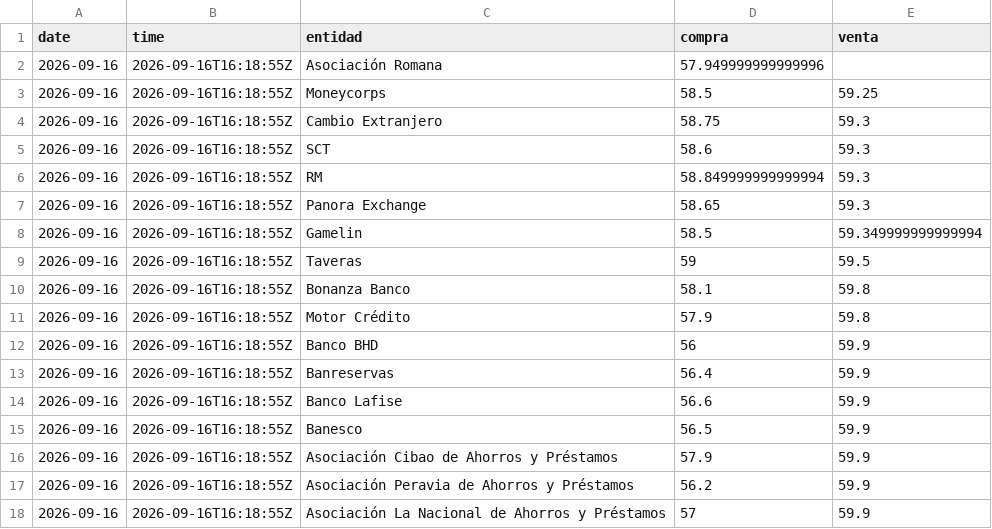
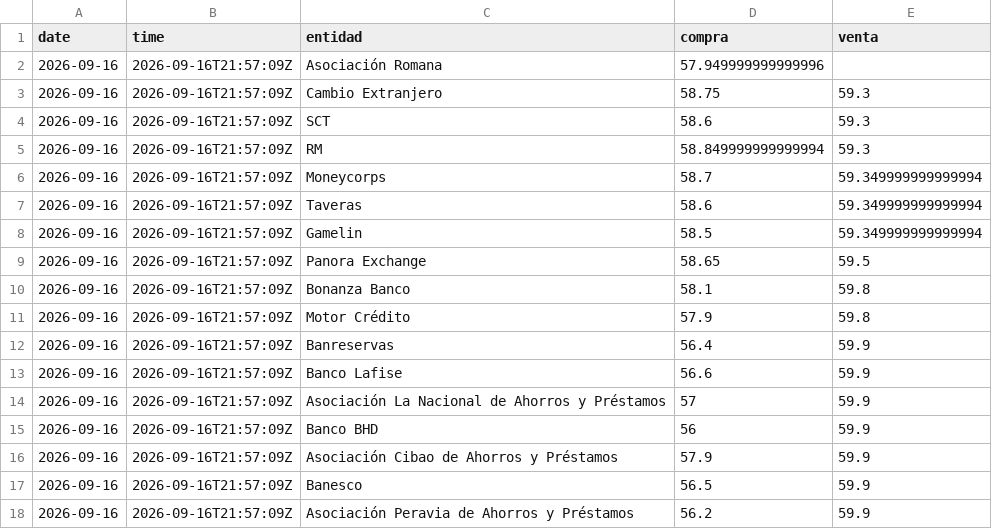
Before and after one commit to emilarmando03/webscraping-tc2, a CSV file: data/infodolar/csv/2026-09-16.csv, drawn as a sheet.

```diff
--- a/data/infodolar/csv/2026-09-16.csv
+++ b/data/infodolar/csv/2026-09-16.csv
@@ -1,18 +1,18 @@
 date,time,entidad,compra,venta
-2026-09-16,2026-09-16T16:18:55Z,Asociación Romana,57.949999999999996,
-2026-09-16,2026-09-16T16:18:55Z,Moneycorps,58.5,59.25
-2026-09-16,2026-09-16T16:18:55Z,Cambio Extranjero,58.75,59.3
-2026-09-16,2026-09-16T16:18:55Z,SCT,58.6,59.3
-2026-09-16,2026-09-16T16:18:55Z,RM,58.849999999999994,59.3
-2026-09-16,2026-09-16T16:18:55Z,Panora Exchange,58.65,59.3
-2026-09-16,2026-09-16T16:18:55Z,Gamelin,58.5,59.349999999999994
-2026-09-16,2026-09-16T16:18:55Z,Taveras,59,59.5
-2026-09-16,2026-09-16T16:18:55Z,Bonanza Banco,58.1,59.8
-2026-09-16,2026-09-16T16:18:55Z,Motor Crédito,57.9,59.8
-2026-09-16,2026-09-16T16:18:55Z,Banco BHD,56,59.9
-2026-09-16,2026-09-16T16:18:55Z,Banreservas,56.4,59.9
-2026-09-16,2026-09-16T16:18:55Z,Banco Lafise,56.6,59.9
-2026-09-16,2026-09-16T16:18:55Z,Banesco,56.5,59.9
-2026-09-16,2026-09-16T16:18:55Z,Asociación Cibao de Ahorros y Préstamos,57.9,59.9
-2026-09-16,2026-09-16T16:18:55Z,Asociación Peravia de Ahorros y Préstamos,56.2,59.9
-2026-09-16,2026-09-16T16:18:55Z,Asociación La Nacional de Ahorros y Préstamos,57,59.9
+2026-09-16,2026-09-16T21:57:09Z,Asociación Romana,57.949999999999996,
+2026-09-16,2026-09-16T21:57:09Z,Cambio Extranjero,58.75,59.3
+2026-09-16,2026-09-16T21:57:09Z,SCT,58.6,59.3
+2026-09-16,2026-09-16T21:57:09Z,RM,58.849999999999994,59.3
+2026-09-16,2026-09-16T21:57:09Z,Moneycorps,58.7,59.349999999999994
+2026-09-16,2026-09-16T21:57:09Z,Taveras,58.6,59.349999999999994
+2026-09-16,2026-09-16T21:57:09Z,Gamelin,58.5,59.349999999999994
+2026-09-16,2026-09-16T21:57:09Z,Panora Exchange,58.65,59.5
+2026-09-16,2026-09-16T21:57:09Z,Bonanza Banco,58.1,59.8
+2026-09-16,2026-09-16T21:57:09Z,Motor Crédito,57.9,59.8
+2026-09-16,2026-09-16T21:57:09Z,Banreservas,56.4,59.9
+2026-09-16,2026-09-16T21:57:09Z,Banco Lafise,56.6,59.9
+2026-09-16,2026-09-16T21:57:09Z,Asociación La Nacional de Ahorros y Préstamos,57,59.9
+2026-09-16,2026-09-16T21:57:09Z,Banco BHD,56,59.9
+2026-09-16,2026-09-16T21:57:09Z,Asociación Cibao de Ahorros y Préstamos,57.9,59.9
+2026-09-16,2026-09-16T21:57:09Z,Banesco,56.5,59.9
+2026-09-16,2026-09-16T21:57:09Z,Asociación Peravia de Ahorros y Préstamos,56.2,59.9
```
Also changed, not shown: data/from_banks/_historico_from_banks.csv, data/from_banks/csv/2026-09-16.csv, 7 other files.
